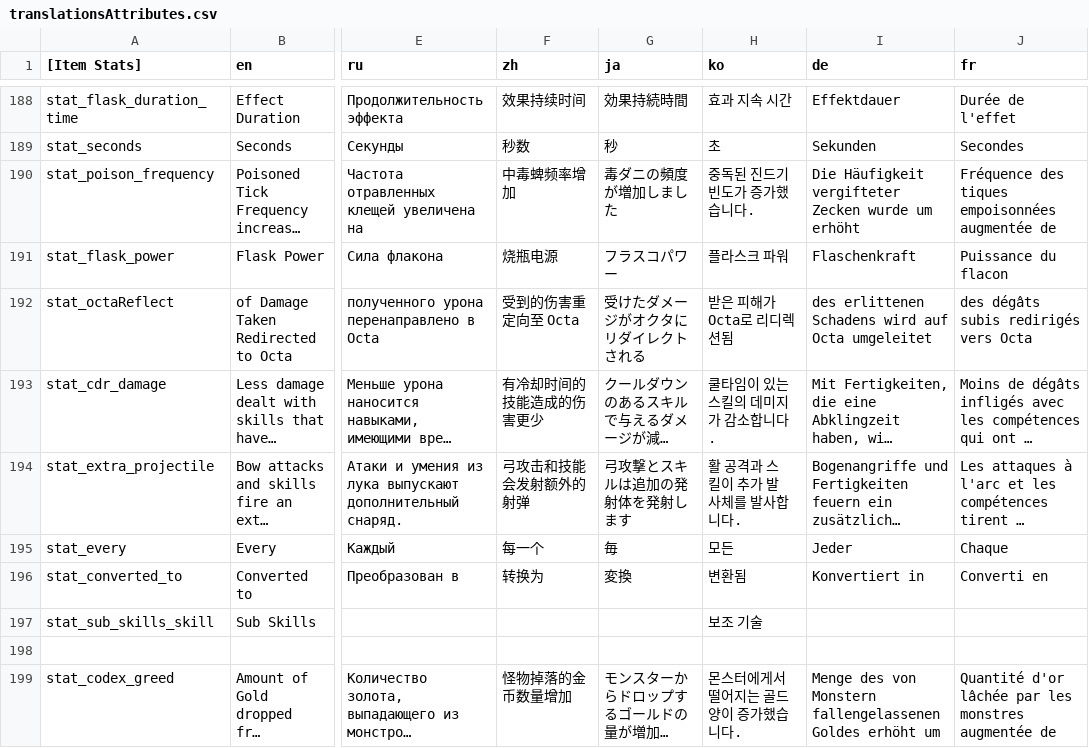
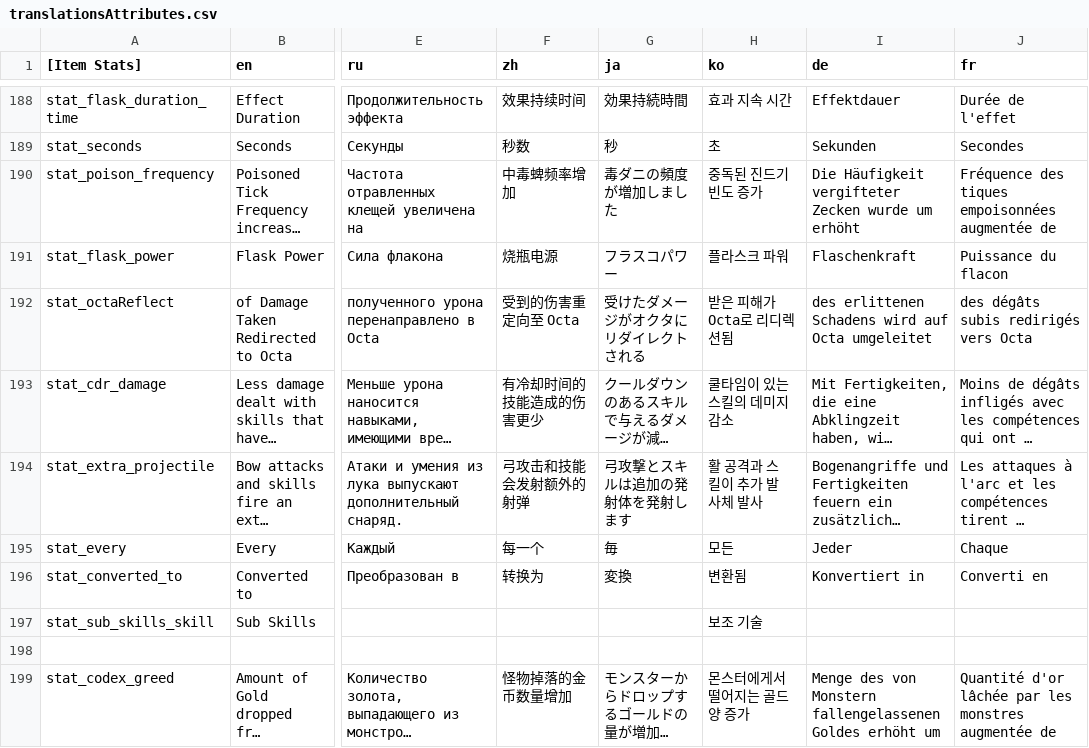
Before and after one commit to dkqjrm/herosiege-kr, a CSV file: bin/translationsAttributes.csv, drawn as a sheet; only a part is shown, gaps mark what is left out; long unchanged cells end in …; the diff covers the shown part only; the diff names each change by its address in the sheet, - before the commit and + after, or states it on an @@ line.

Commit message:
Attributes

```diff
--- a/bin/translationsAttributes.csv
+++ b/bin/translationsAttributes.csv
-H190 (ko): 중독된 진드기 빈도가 증가했습니다.
+H190 (ko): 중독된 진드기 빈도 증가
-H193 (ko): 쿨타임이 있는 스킬의 데미지가 감소합니다.
+H193 (ko): 쿨타임이 있는 스킬의 데미지 감소
-H194 (ko): 활 공격과 스킬이 추가 발사체를 발사합니다.
+H194 (ko): 활 공격과 스킬이 추가 발사체 발사
-H199 (ko): 몬스터에게서 떨어지는 골드 양이 증가했습니다.
+H199 (ko): 몬스터에게서 떨어지는 골드 양 증가
```
Also changed, not shown: 53 edited cells elsewhere in this file.
